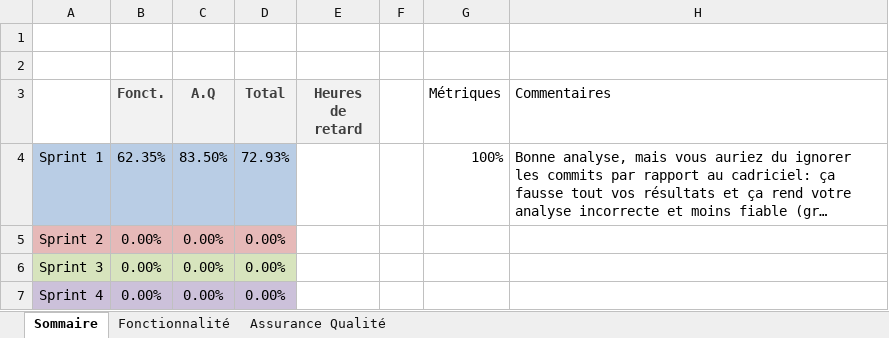
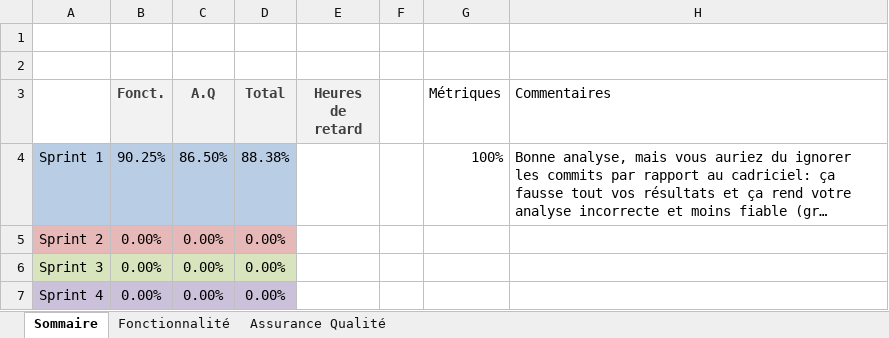
Before and after one commit to williambalea/Paint, an Excel workbook: notes.xlsx, sheet Sommaire, drawn as a sheet; long unchanged cells end in …; values as stored, in another font and other column widths than the file's, no borders; the diff names each change by its address in the sheet, - before the commit and + after, or states it on an @@ line.

```diff
--- a/notes.xlsx (sheet Sommaire)
+++ b/notes.xlsx (sheet Sommaire)
-B4 (Fonct.): 62.35%
+B4 (Fonct.): 90.25%
-C4 (A.Q): 83.50%
+C4 (A.Q): 86.50%
-D4 (Total): 72.93%
+D4 (Total): 88.38%
```
Also changed, not shown: sheet Fonctionnalité, sheet Assurance Qualité.
